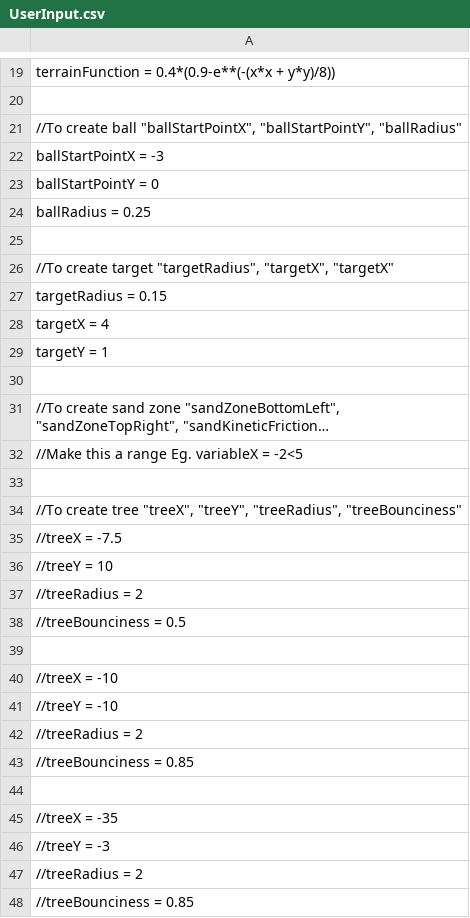
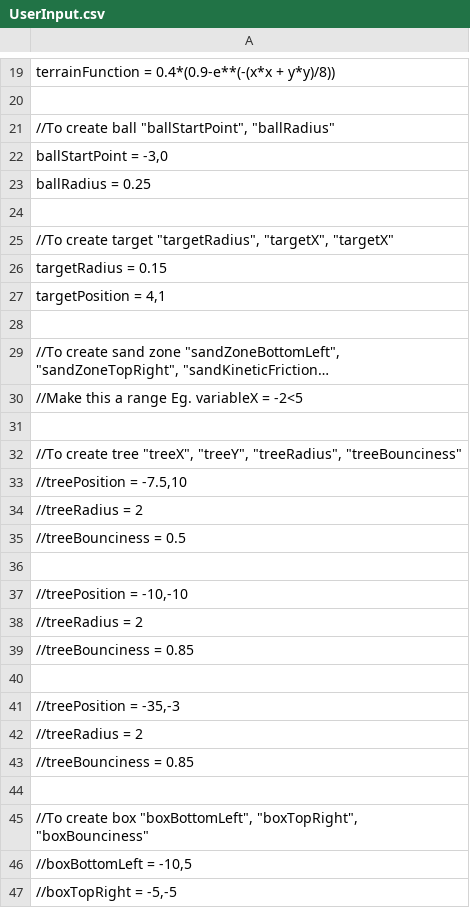
Before and after one commit to VitalijsTickovs/Project-1.2, a CSV file: Phase 1/src/reader/UserInput.csv, drawn as a sheet; only a part is shown, gaps mark what is left out; the shorter side is filled out with more unchanged rows; long unchanged cells end in ….

```diff
--- a/Phase 1/src/reader/UserInput.csv
+++ b/Phase 1/src/reader/UserInput.csv
@@ -20,5 +20,4 @@ terrainFunction = 0.4*(0.9-e**(-(x*x + y*y)/8));
 
-//To create ball "ballStartPointX", "ballStartPointY", "ballRadius";
-ballStartPointX = -3;
-ballStartPointY = 0;
+//To create ball "ballStartPoint", "ballRadius";
+ballStartPoint = -3,0;
 ballRadius = 0.25;
@@ -27,4 +26,3 @@ ballRadius = 0.25;
 targetRadius = 0.15;
-targetX = 4;
-targetY = 1;
+targetPosition = 4,1;
 
@@ -34,4 +32,3 @@ targetY = 1;
 //To create tree "treeX", "treeY", "treeRadius", "treeBounciness";
-//treeX = -7.5;
-//treeY = 10;
+//treePosition = -7.5,10;
 //treeRadius = 2;
@@ -39,4 +36,3 @@ targetY = 1;
 
-//treeX = -10;
-//treeY = -10;
+//treePosition = -10,-10;
 //treeRadius = 2;
@@ -44,4 +40,3 @@ targetY = 1;
 
-//treeX = -35;
-//treeY = -3;
+//treePosition = -35,-3;
 //treeRadius = 2;
```
Also changed, not shown: 4 other files.
